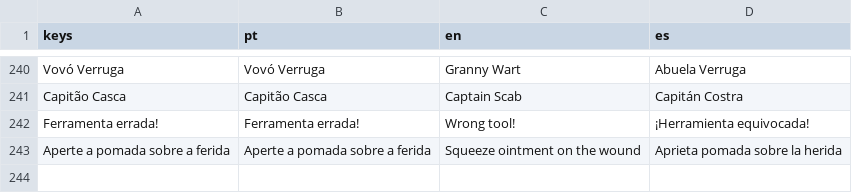
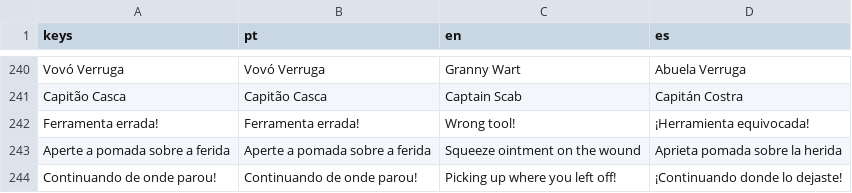
Before and after one commit to RenanSantosF/Game-Body-Care-ASMR, a CSV file: assets/i18n/strings.csv, drawn as a sheet; only a part is shown, gaps mark what is left out; the diff names each change by its address in the sheet, - before the commit and + after, or states it on an @@ line.

```diff
--- a/assets/i18n/strings.csv
+++ b/assets/i18n/strings.csv
+row 244: Continuando de onde parou! | Continuando de onde parou! | Picking up where you left off! | ¡Continuando donde lo dejaste!
```
Also changed, not shown: 6 other files.
